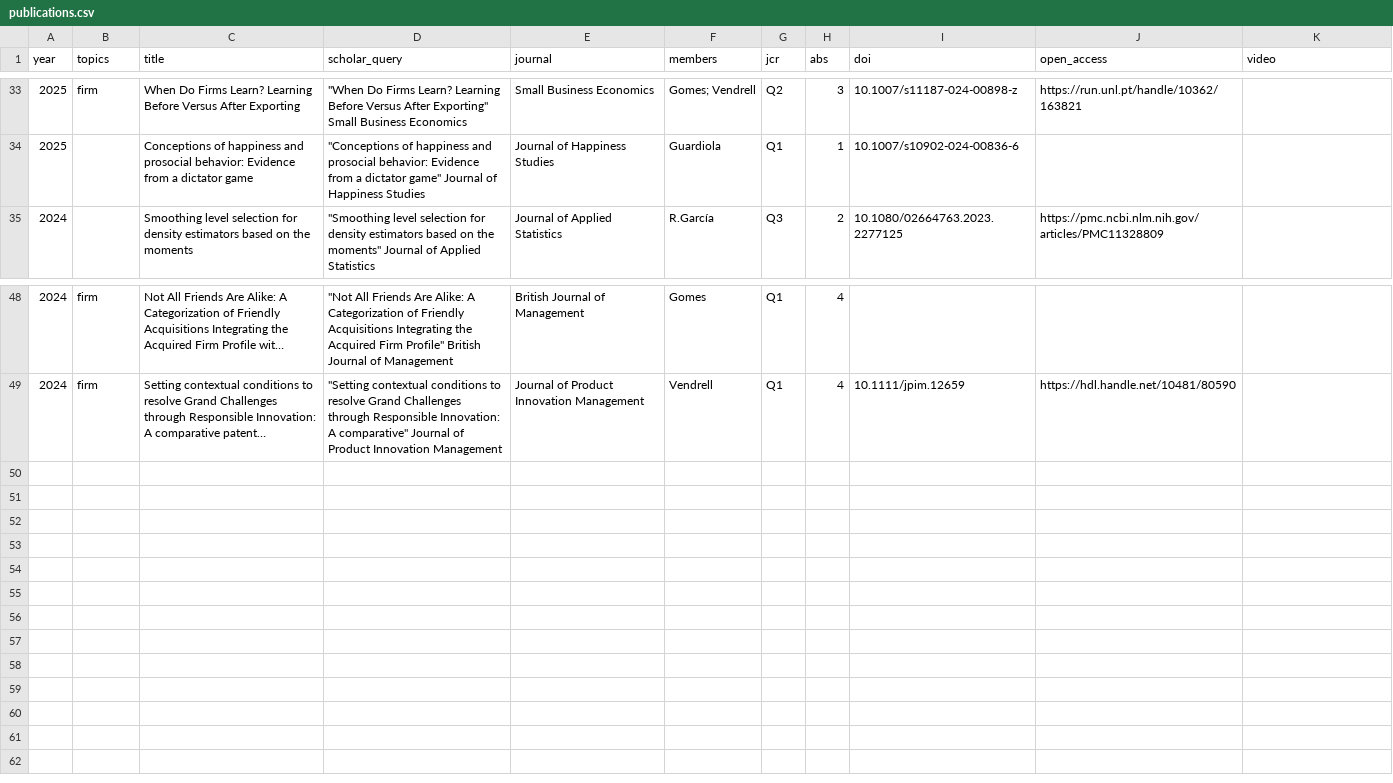
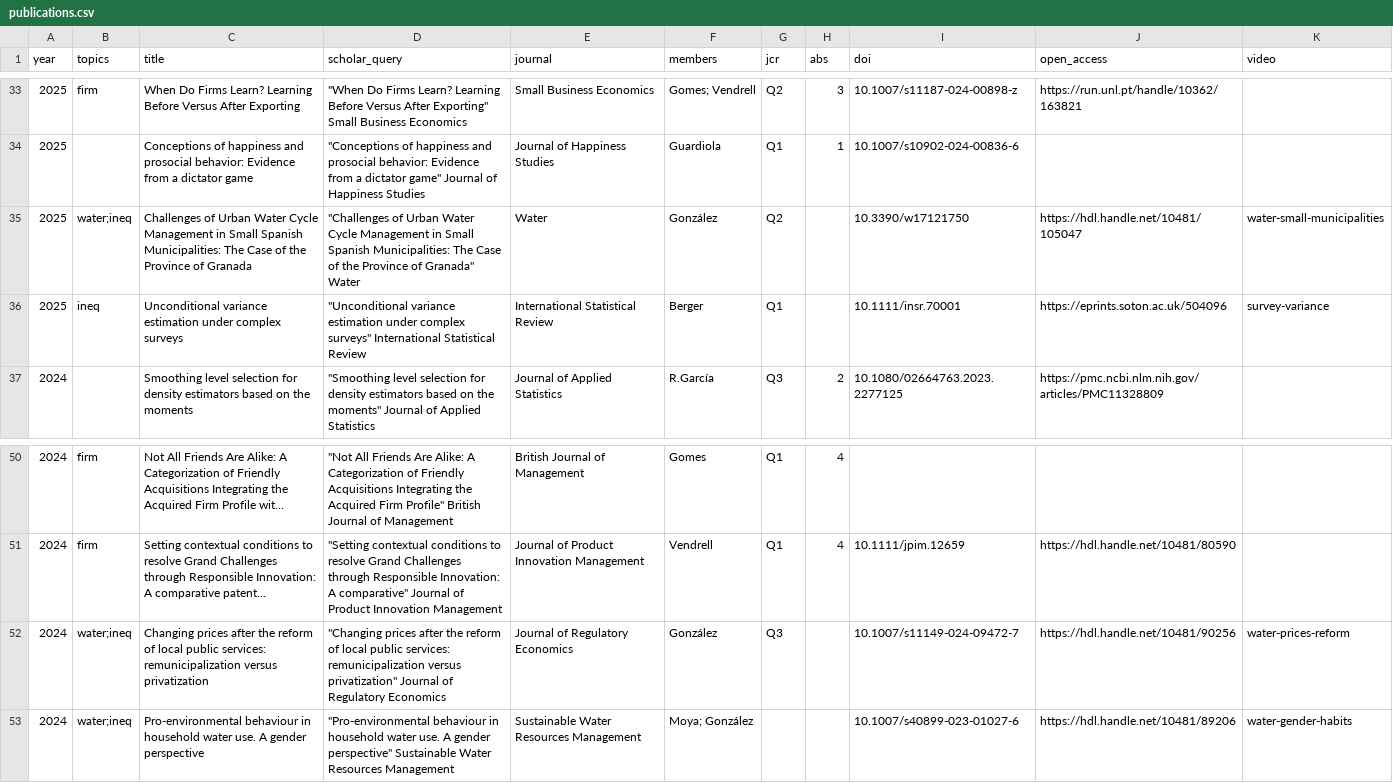
Before and after one commit to jfmunozrosas/ginius, a CSV file: data/publications.csv, drawn as a sheet; only a part is shown, gaps mark what is left out; the diff names each change by its address in the sheet, - before the commit and + after, or states it on an @@ line.

Commit message:
More videos

```diff
--- a/data/publications.csv
+++ b/data/publications.csv
+row 35: 2025 | water;ineq | Challenges of Urban Water Cycle Management in Small Spanish Municipalities: The Case of the Province of Granada | "Challenges of Urban Water Cycle Management in Small Spanish Municipalities: The Case of the Province of Granada" Water | Water | González | Q2 |  | 10.3390/w17121750 | https://hdl.handle.net/10481/105047 | water-small-municipalities
+row 36: 2025 | ineq | Unconditional variance estimation under complex surveys | "Unconditional variance estimation under complex surveys" International Statistical Review | International Statistical Review | Berger | Q1 |  | 10.1111/insr.70001 | https://eprints.soton.ac.uk/504096 | survey-variance
+row 52: 2024 | water;ineq | Changing prices after the reform of local public services: remunicipalization versus privatization | "Changing prices after the reform of local public services: remunicipalization versus privatization" Journal of Regulatory Economics | Journal of Regulatory Economics | González | Q3 |  | 10.1007/s11149-024-09472-7 | https://hdl.handle.net/10481/90256 | water-prices-reform
+row 53: 2024 | water;ineq | Pro-environmental behaviour in household water use. A gender perspective | "Pro-environmental behaviour in household water use. A gender perspective" Sustainable Water Resources Management | Sustainable Water Resources Management | Moya; González |  |  | 10.1007/s40899-023-01027-6 | https://hdl.handle.net/10481/89206 | water-gender-habits
```
Also changed, not shown: data/impact_log.csv, docs/data/impact_log.csv, 44 other files.
